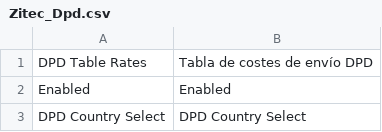
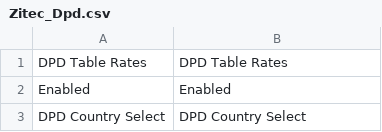
Before and after one commit to OpenMageModuleFostering/zitec_dpd, a CSV file: app/locale/en_US/Zitec_Dpd.csv, drawn as a sheet; only a part is shown.

```diff
--- a/app/locale/en_US/Zitec_Dpd.csv
+++ b/app/locale/en_US/Zitec_Dpd.csv
@@ -1,2 +1,2 @@
-"DPD Table Rates", "Tabla de costes de envío DPD"
+"DPD Table Rates", "DPD Table Rates"
 "Enabled", "Enabled"
```
Also changed, not shown: 2 other files.
